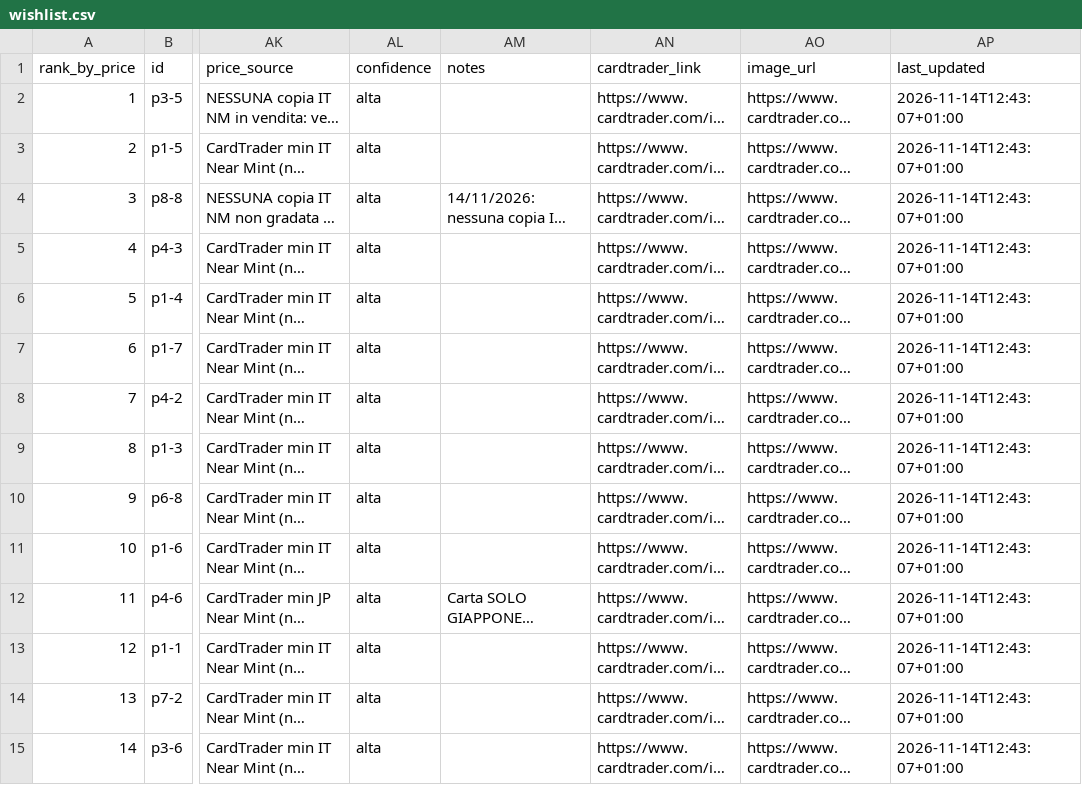
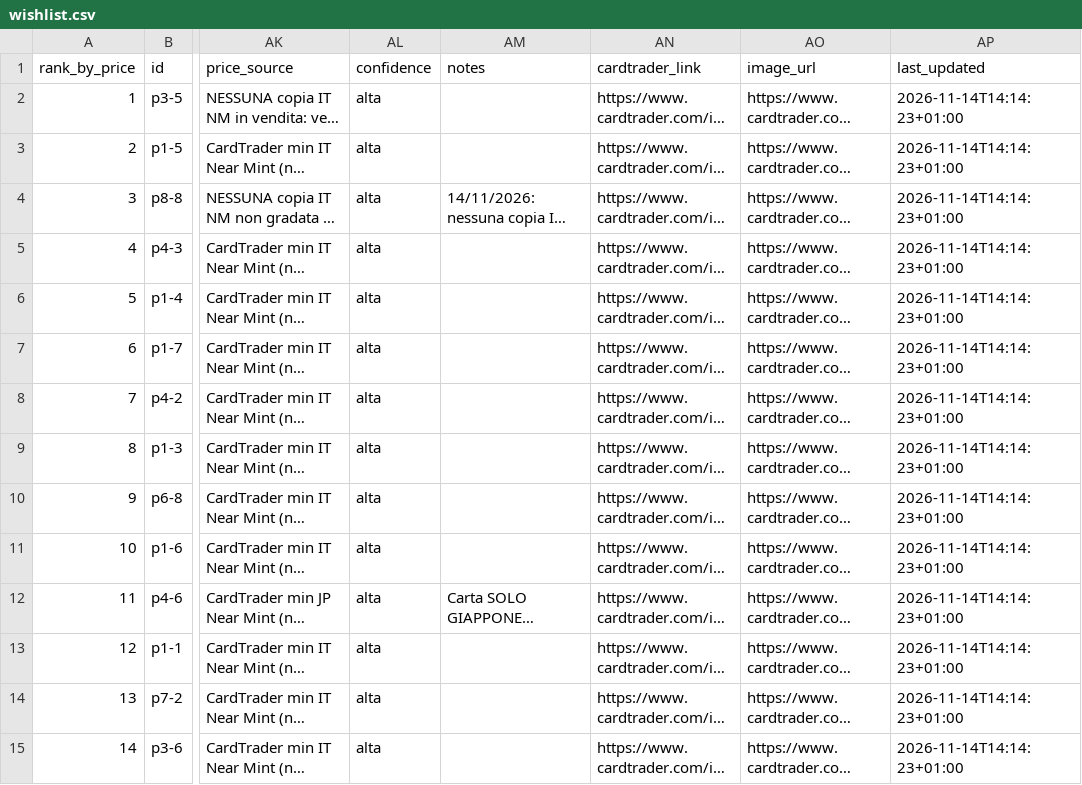
Before and after one commit to ixion89-cpu/pokemon-wishlist-data, a CSV file: data/wishlist.csv, drawn as a sheet; only a part is shown, gaps mark what is left out; long unchanged cells end in …; the diff covers the shown part only; the diff names each change by its address in the sheet, - before the commit and + after, or states it on an @@ line.

```diff
--- a/data/wishlist.csv
+++ b/data/wishlist.csv
-AP2:AP15 (last_updated): 2026-11-14T12:43:07+01:00
+AP2:AP15 (last_updated): 2026-11-14T14:14:23+01:00
```
Also changed, not shown: 60 edited cells elsewhere in this file, 4 other files.
